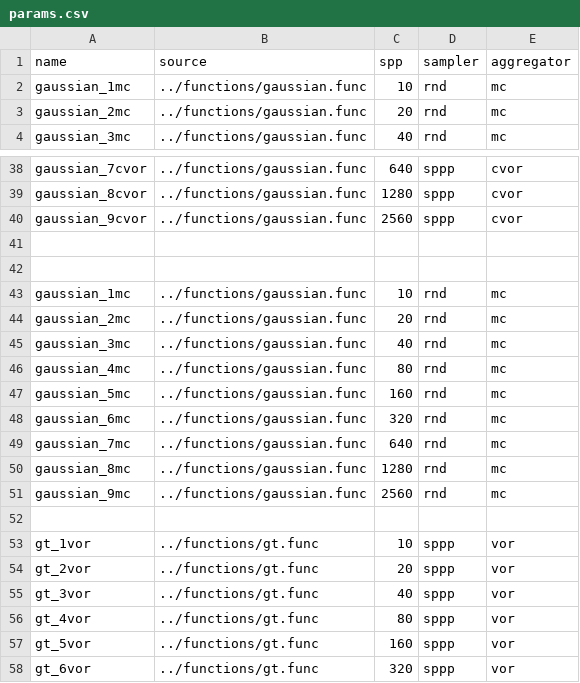
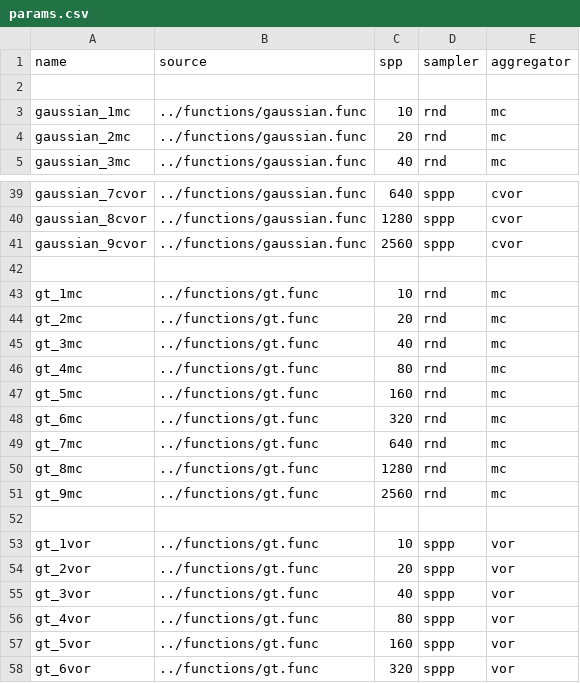
Before and after one commit to prise-3d/yapt-sm, a CSV file: params.csv, drawn as a sheet; only a part is shown, gaps mark what is left out.

```diff
--- a/params.csv
+++ b/params.csv
@@ -1,2 +1,3 @@
 name,source,spp,sampler,aggregator
+
 gaussian_1mc,../functions/gaussian.func,10,rnd,mc
@@ -41,12 +42,11 @@ gaussian_9cvor,../functions/gaussian.func,2560,sppp,cvor
 
-
-gaussian_1mc,../functions/gaussian.func,10,rnd,mc
-gaussian_2mc,../functions/gaussian.func,20,rnd,mc
-gaussian_3mc,../functions/gaussian.func,40,rnd,mc
-gaussian_4mc,../functions/gaussian.func,80,rnd,mc
-gaussian_5mc,../functions/gaussian.func,160,rnd,mc
-gaussian_6mc,../functions/gaussian.func,320,rnd,mc
-gaussian_7mc,../functions/gaussian.func,640,rnd,mc
-gaussian_8mc,../functions/gaussian.func,1280,rnd,mc
-gaussian_9mc,../functions/gaussian.func,2560,rnd,mc
+gt_1mc,../functions/gt.func,10,rnd,mc
+gt_2mc,../functions/gt.func,20,rnd,mc
+gt_3mc,../functions/gt.func,40,rnd,mc
+gt_4mc,../functions/gt.func,80,rnd,mc
+gt_5mc,../functions/gt.func,160,rnd,mc
+gt_6mc,../functions/gt.func,320,rnd,mc
+gt_7mc,../functions/gt.func,640,rnd,mc
+gt_8mc,../functions/gt.func,1280,rnd,mc
+gt_9mc,../functions/gt.func,2560,rnd,mc
 
```
Also changed, not shown: 1 other file.
